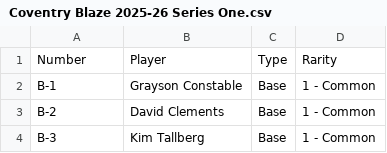
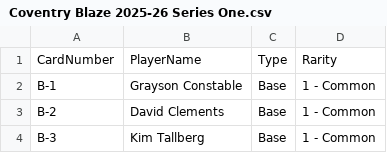
Before and after one commit to CarsonWoodside/BlindSideTrading-tracker, a CSV file: blindside-tracker/data/raw/coventry_blaze/2025-26/Coventry Blaze 2025-26 Series One.csv (was blindside-tracker/data/raw/Coventry Blaze 2025-26 Series One.csv), drawn as a sheet; only a part is shown.

```diff
--- a/blindside-tracker/data/raw/Coventry Blaze 2025-26 Series One.csv
+++ b/blindside-tracker/data/raw/coventry_blaze/2025-26/Coventry Blaze 2025-26 Series One.csv
@@ -1,2 +1,2 @@
-"Number","Player","Type","Rarity"
+"CardNumber","PlayerName","Type","Rarity"
 "B-1","Grayson Constable","Base","1 - Common"
```
Also changed, not shown: blindside-tracker/data/raw/dundee_stars/2025-26/Dundee Stars 2025-26 Series One.csv, blindside-tracker/data/raw/manchester_storm/2025-26/Manchester Storm 2025-26 Series One.csv, 31 other files.
